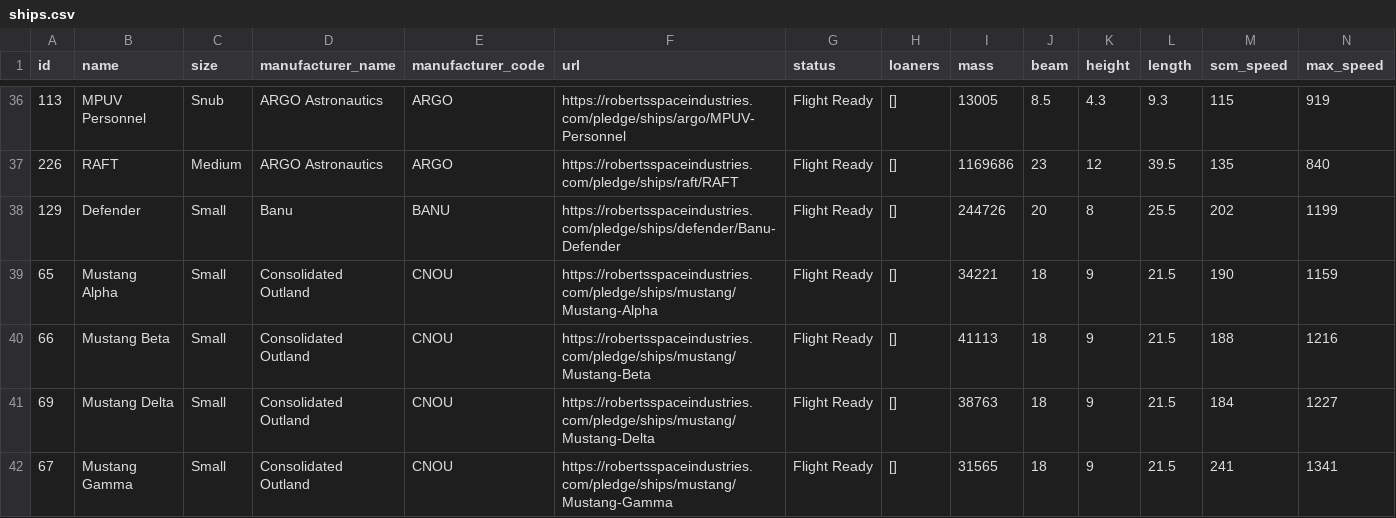
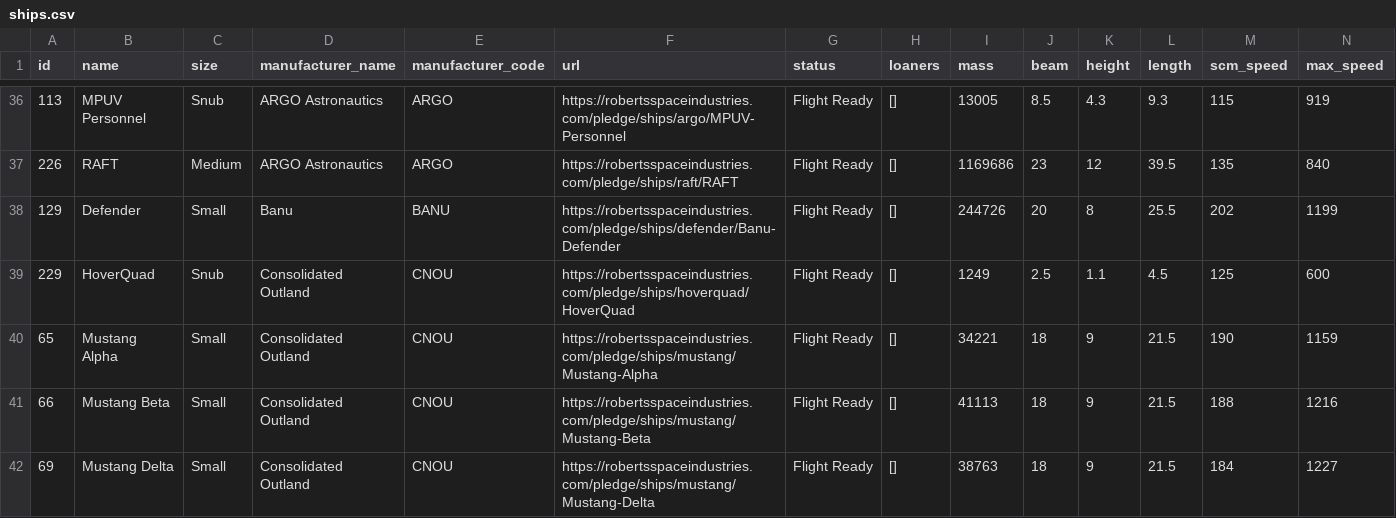
Before and after one commit to kestrel-one/ksm, a CSV file: dist/ships.csv, drawn as a sheet; only a part is shown, gaps mark what is left out; the shorter side is filled out with more unchanged rows; rows hold the shown columns only; the diff names each change by its address in the sheet, - before the commit and + after, or states it on an @@ line.

```diff
--- a/dist/ships.csv
+++ b/dist/ships.csv
+row 39: 229 | HoverQuad | Snub | Consolidated Outland | CNOU | https://robertsspaceindustries.com/pledge/ships/hoverquad/HoverQuad | Flight Ready | [] | 1249 | 2.5 | 1.1 | 4.5 | 125 | 600
```
Also changed, not shown: 7 other files.
